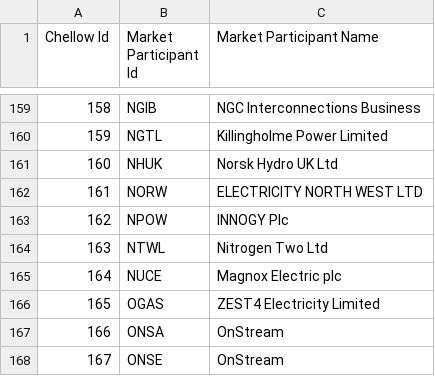
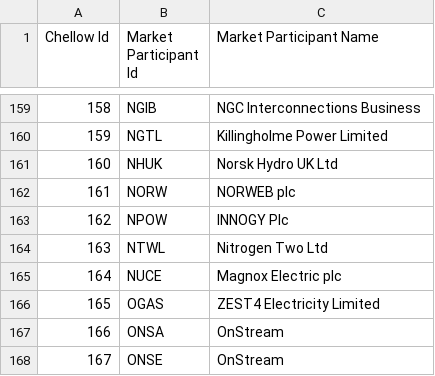
Before and after one commit to WessexWater/chellow, a CSV file: web/WEB-INF/mdd/Market_Participant.csv, drawn as a sheet; only a part is shown, gaps mark what is left out; the diff names each change by its address in the sheet, - before the commit and + after, or states it on an @@ line.

```diff
--- a/web/WEB-INF/mdd/Market_Participant.csv
+++ b/web/WEB-INF/mdd/Market_Participant.csv
-C162 (Market Participant Name): ELECTRICITY NORTH WEST LTD
+C162 (Market Participant Name): NORWEB plc
```
Also changed, not shown: web/WEB-INF/mdd/Market_Participant_Role-party.csv, web/WEB-INF/mdd/Market_Participant_Role-provider.csv, 18 other files.
